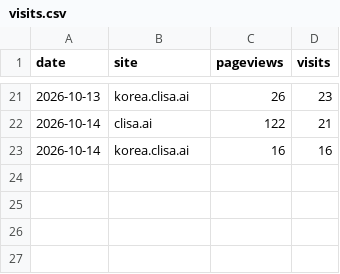
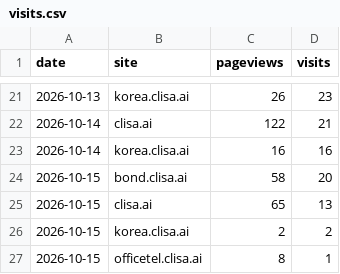
Before and after one commit to kojaeseong/clisa_bond, a CSV file: data/visits.csv, drawn as a sheet; only a part is shown, gaps mark what is left out.

```diff
--- a/data/visits.csv
+++ b/data/visits.csv
@@ -23 +23,5 @@ date,site,pageviews,visits
 2026-10-14,korea.clisa.ai,16,16
+2026-10-15,bond.clisa.ai,58,20
+2026-10-15,clisa.ai,65,13
+2026-10-15,korea.clisa.ai,2,2
+2026-10-15,officetel.clisa.ai,8,1
```
Also changed, not shown: data/referers.csv, docs/bonds_latest.csv, 3 other files.
